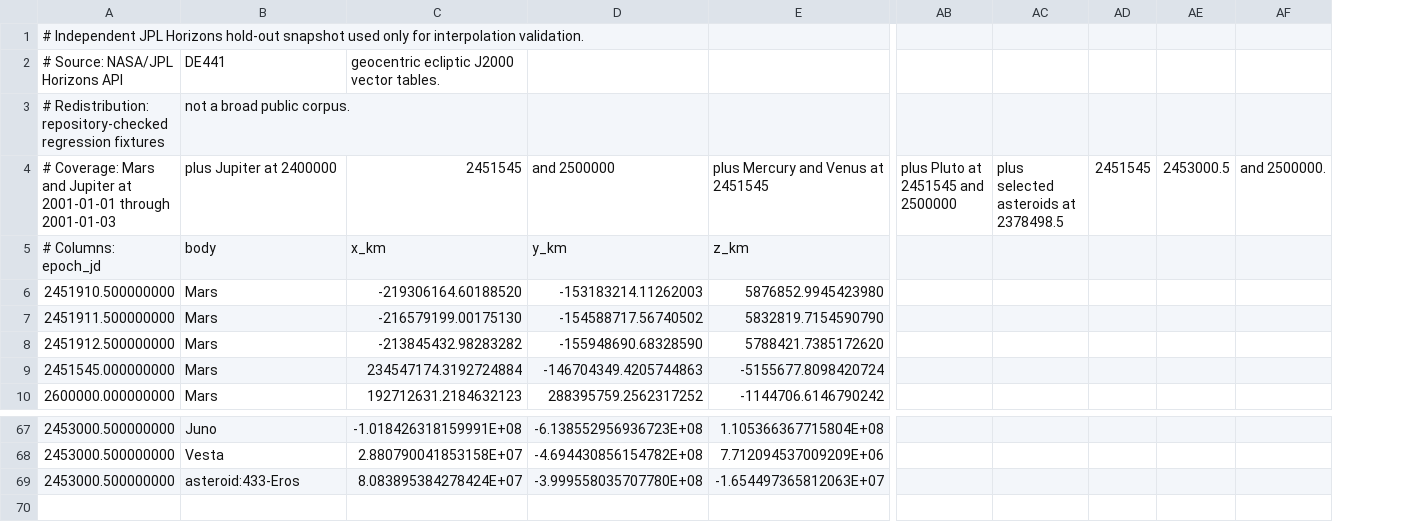
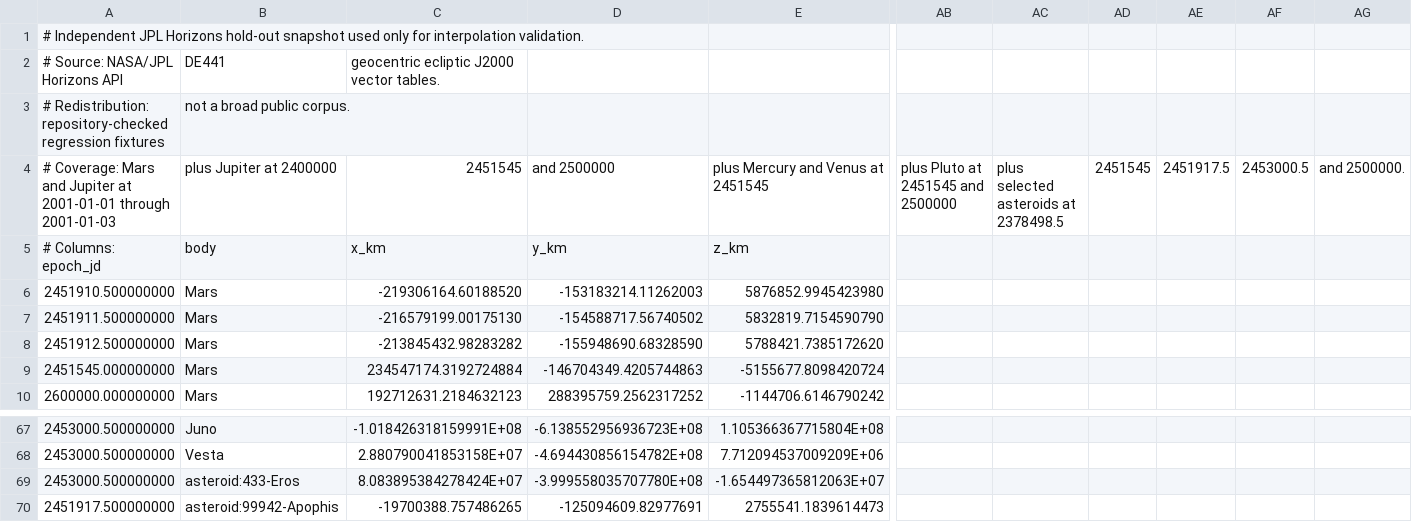
Before and after one commit to rahulmutt/pleiades, a CSV file: crates/pleiades-jpl/data/independent_holdout_snapshot.csv, drawn as a sheet; only a part is shown, gaps mark what is left out; rows hold the shown columns only; the diff names each change by its address in the sheet, - before the commit and + after, or states it on an @@ line.

```diff
--- a/crates/pleiades-jpl/data/independent_holdout_snapshot.csv
+++ b/crates/pleiades-jpl/data/independent_holdout_snapshot.csv
+column AE, row 4: 2451917.5
+row 70: 2451917.500000000 | asteroid:99942-Apophis | -19700388.757486265 | -125094609.82977691 | 2755541.1839614473
```
Also changed, not shown: 4 other files.
